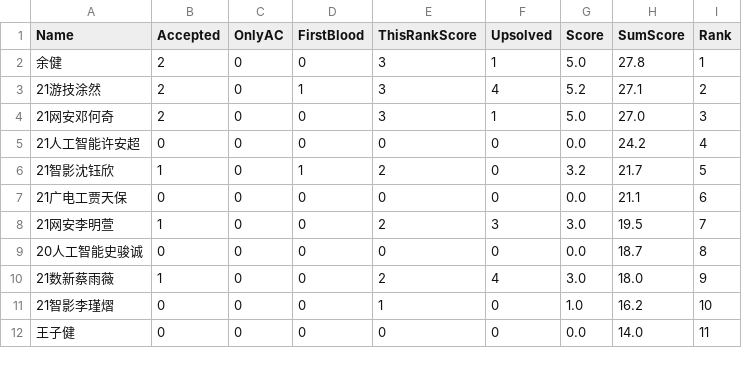
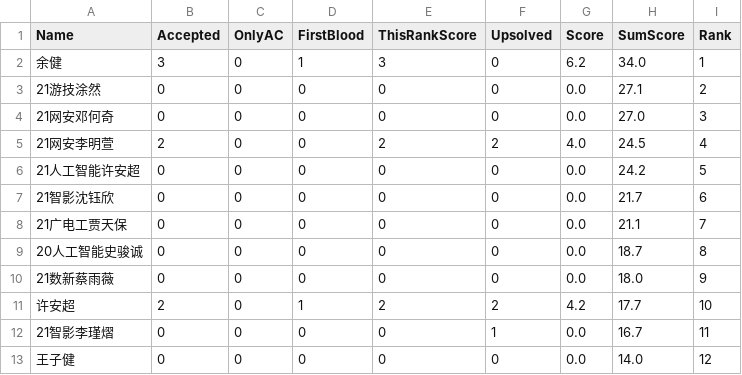
Before and after one commit to dukerki/VJudge-Spider-on-TravisCI, a CSV file: out.csv, drawn as a sheet; only a part is shown; the diff covers the shown part only.

```diff
--- a/out.csv
+++ b/out.csv
@@ -1,12 +1,13 @@
 Name, Accepted, OnlyAC, FirstBlood, ThisRankScore, Upsolved, Score, SumScore, Rank
-余健,2,0,0,3,1,5.0,27.8,1
-21游技涂然,2,0,1,3,4,5.2,27.1,2
-21网安邓何奇,2,0,0,3,1,5.0,27.0,3
-21人工智能许安超,0,0,0,0,0,0.0,24.2,4
-21智影沈钰欣,1,0,1,2,0,3.2,21.7,5
-21广电工贾天保,0,0,0,0,0,0.0,21.1,6
-21网安李明萱,1,0,0,2,3,3.0,19.5,7
+余健,3,0,1,3,0,6.2,34.0,1
+21游技涂然,0,0,0,0,0,0.0,27.1,2
+21网安邓何奇,0,0,0,0,0,0.0,27.0,3
+21网安李明萱,2,0,0,2,2,4.0,24.5,4
+21人工智能许安超,0,0,0,0,0,0.0,24.2,5
+21智影沈钰欣,0,0,0,0,0,0.0,21.7,6
+21广电工贾天保,0,0,0,0,0,0.0,21.1,7
 20人工智能史骏诚,0,0,0,0,0,0.0,18.7,8
-21数新蔡雨薇,1,0,0,2,4,3.0,18.0,9
-21智影李瑾熠,0,0,0,1,0,1.0,16.2,10
-王子健,0,0,0,0,0,0.0,14.0,11
+21数新蔡雨薇,0,0,0,0,0,0.0,18.0,9
+许安超,2,0,1,2,2,4.2,17.7,10
+21智影李瑾熠,0,0,0,0,1,0.0,16.7,11
+王子健,0,0,0,0,0,0.0,14.0,12
```
Also changed, not shown: 5 added rows, 6 removed rows and 19 edited cells elsewhere in this file.
